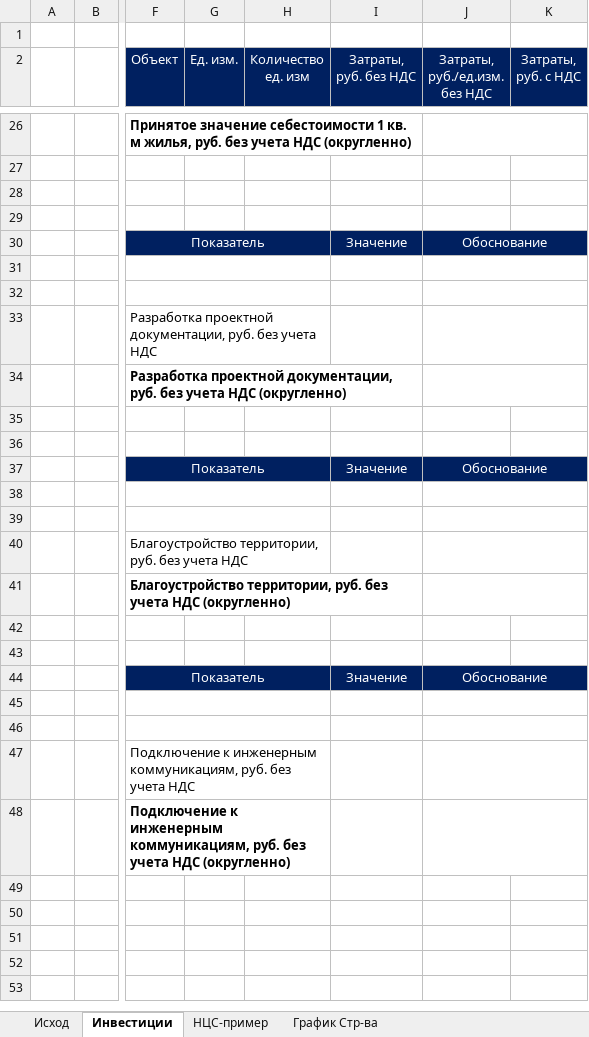
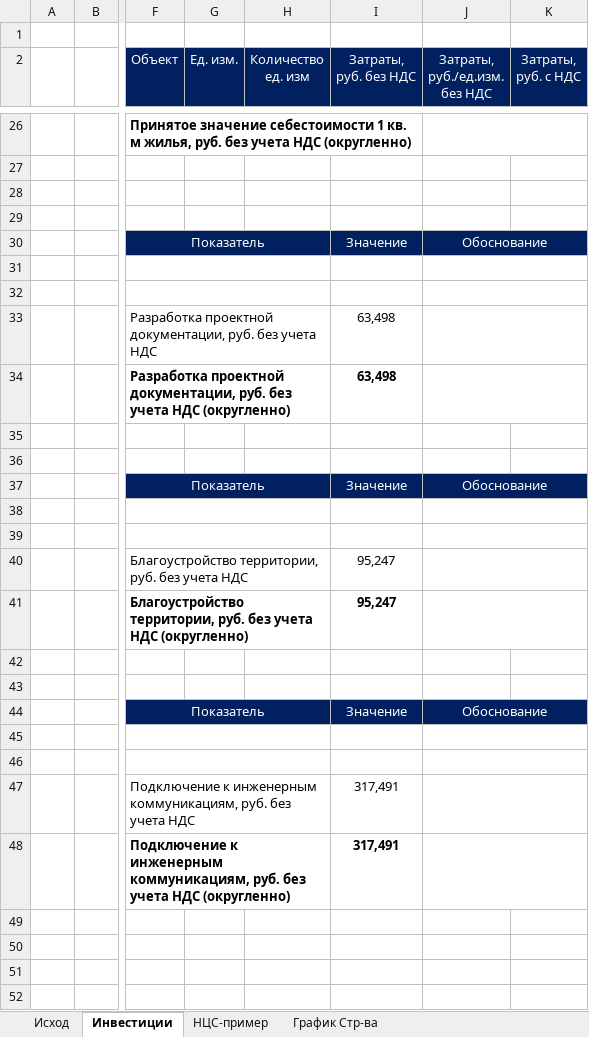
Before and after one commit to DnineO/3-term-of-SPBSTU, an Excel workbook: Бизнес-планирование в строительстве/Расчет_часть 1.xlsx, sheet Инвестиции, drawn as a sheet; only a part is shown, gaps mark what is left out; the shorter side is filled out with more unchanged rows; values as stored, in another font and other column widths than the file's, no borders; charts and pictures not drawn; the diff covers the shown part only; the diff names each change by its address in the sheet, - before the commit and + after, or states it on an @@ line.

```diff
--- a/Бизнес-планирование в строительстве/Расчет_часть 1.xlsx (sheet Инвестиции)
+++ b/Бизнес-планирование в строительстве/Расчет_часть 1.xlsx (sheet Инвестиции)
-I33:I34 (Затраты, руб. без НДС): (empty)
+I33:I34 (Затраты, руб. без НДС): 63,498
-I40:I41 (Затраты, руб. без НДС): (empty)
+I40:I41 (Затраты, руб. без НДС): 95,247
-I47:I48 (Затраты, руб. без НДС): (empty)
+I47:I48 (Затраты, руб. без НДС): 317,491
```
Also changed, not shown: 9 added rows, 9 removed rows and 21 edited cells elsewhere in this sheet, sheet График Стр-ва, formulas that keep their value, charts or pictures.
